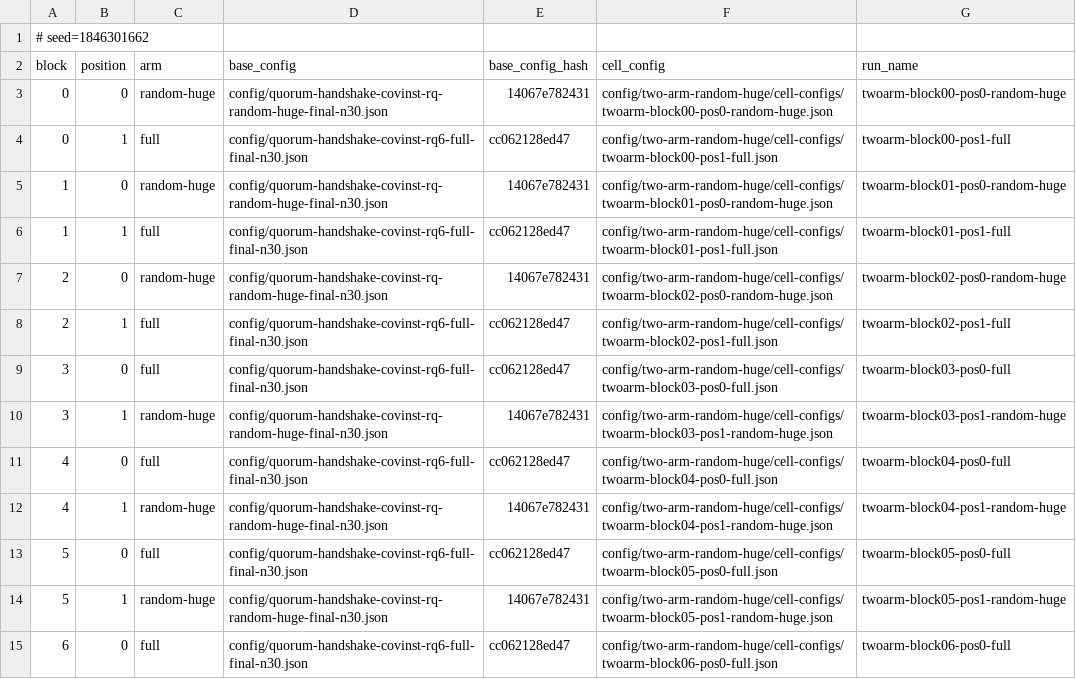
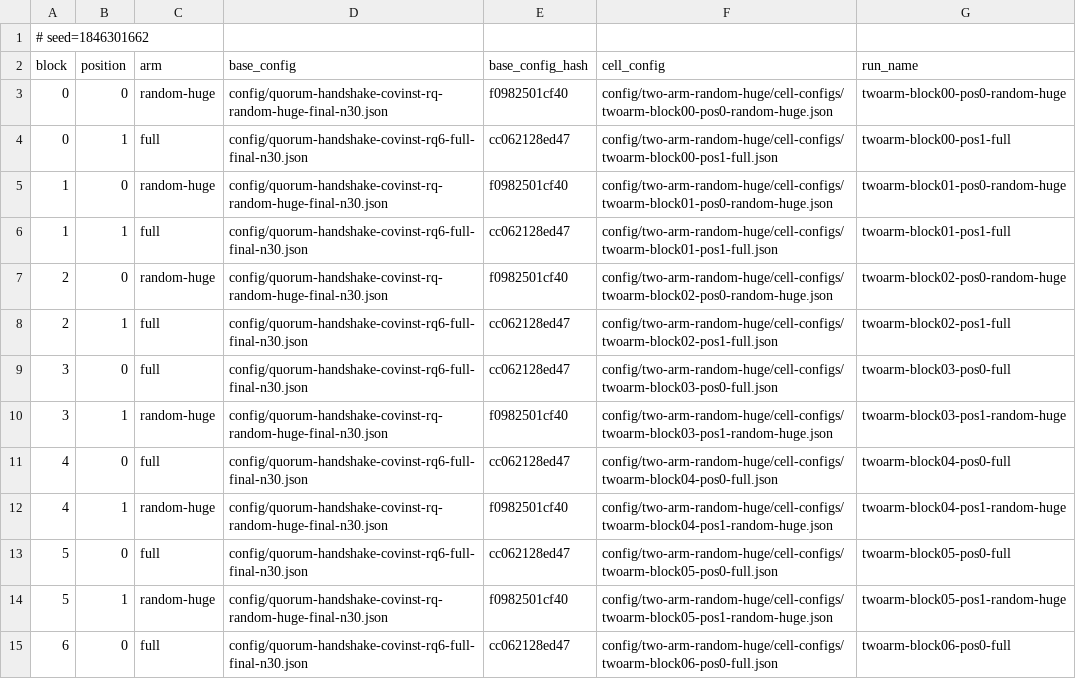
Before and after one commit to vilelaricardo/bioconcst, a CSV file: config/two-arm-random-huge/schedule.csv, drawn as a sheet; only a part is shown; the diff covers the shown part only.

Commit message:
Reduce random-huge budget 3800->1900 (10x->5x) after timing it locally
One 3800-sample execution took 5m16s on the dev machine, not the ~3.3min
estimated from GA-arm per-evaluation cost -- 30 executions of that arm
alone would run ~2.5h. 1900 (5x the GA's real ~381-evaluation budget)
keeps this a meaningful large-budget test while fitting the rest of
tonight's planned work.

```diff
--- a/config/two-arm-random-huge/schedule.csv
+++ b/config/two-arm-random-huge/schedule.csv
@@ -2,14 +2,14 @@
 block,position,arm,base_config,base_config_hash,cell_config,run_name
-0,0,random-huge,config/quorum-handshake-covinst-rq-random-huge-final-n30.json,14067e782431,config/two-arm-random-huge/cell-configs/twoarm-block00-pos0-random-huge.json,twoarm-block00-pos0-random-huge
+0,0,random-huge,config/quorum-handshake-covinst-rq-random-huge-final-n30.json,f0982501cf40,config/two-arm-random-huge/cell-configs/twoarm-block00-pos0-random-huge.json,twoarm-block00-pos0-random-huge
 0,1,full,config/quorum-handshake-covinst-rq6-full-final-n30.json,cc062128ed47,config/two-arm-random-huge/cell-configs/twoarm-block00-pos1-full.json,twoarm-block00-pos1-full
-1,0,random-huge,config/quorum-handshake-covinst-rq-random-huge-final-n30.json,14067e782431,config/two-arm-random-huge/cell-configs/twoarm-block01-pos0-random-huge.json,twoarm-block01-pos0-random-huge
+1,0,random-huge,config/quorum-handshake-covinst-rq-random-huge-final-n30.json,f0982501cf40,config/two-arm-random-huge/cell-configs/twoarm-block01-pos0-random-huge.json,twoarm-block01-pos0-random-huge
 1,1,full,config/quorum-handshake-covinst-rq6-full-final-n30.json,cc062128ed47,config/two-arm-random-huge/cell-configs/twoarm-block01-pos1-full.json,twoarm-block01-pos1-full
-2,0,random-huge,config/quorum-handshake-covinst-rq-random-huge-final-n30.json,14067e782431,config/two-arm-random-huge/cell-configs/twoarm-block02-pos0-random-huge.json,twoarm-block02-pos0-random-huge
+2,0,random-huge,config/quorum-handshake-covinst-rq-random-huge-final-n30.json,f0982501cf40,config/two-arm-random-huge/cell-configs/twoarm-block02-pos0-random-huge.json,twoarm-block02-pos0-random-huge
 2,1,full,config/quorum-handshake-covinst-rq6-full-final-n30.json,cc062128ed47,config/two-arm-random-huge/cell-configs/twoarm-block02-pos1-full.json,twoarm-block02-pos1-full
 3,0,full,config/quorum-handshake-covinst-rq6-full-final-n30.json,cc062128ed47,config/two-arm-random-huge/cell-configs/twoarm-block03-pos0-full.json,twoarm-block03-pos0-full
-3,1,random-huge,config/quorum-handshake-covinst-rq-random-huge-final-n30.json,14067e782431,config/two-arm-random-huge/cell-configs/twoarm-block03-pos1-random-huge.json,twoarm-block03-pos1-random-huge
+3,1,random-huge,config/quorum-handshake-covinst-rq-random-huge-final-n30.json,f0982501cf40,config/two-arm-random-huge/cell-configs/twoarm-block03-pos1-random-huge.json,twoarm-block03-pos1-random-huge
 4,0,full,config/quorum-handshake-covinst-rq6-full-final-n30.json,cc062128ed47,config/two-arm-random-huge/cell-configs/twoarm-block04-pos0-full.json,twoarm-block04-pos0-full
-4,1,random-huge,config/quorum-handshake-covinst-rq-random-huge-final-n30.json,14067e782431,config/two-arm-random-huge/cell-configs/twoarm-block04-pos1-random-huge.json,twoarm-block04-pos1-random-huge
+4,1,random-huge,config/quorum-handshake-covinst-rq-random-huge-final-n30.json,f0982501cf40,config/two-arm-random-huge/cell-configs/twoarm-block04-pos1-random-huge.json,twoarm-block04-pos1-random-huge
 5,0,full,config/quorum-handshake-covinst-rq6-full-final-n30.json,cc062128ed47,config/two-arm-random-huge/cell-configs/twoarm-block05-pos0-full.json,twoarm-block05-pos0-full
-5,1,random-huge,config/quorum-handshake-covinst-rq-random-huge-final-n30.json,14067e782431,config/two-arm-random-huge/cell-configs/twoarm-block05-pos1-random-huge.json,twoarm-block05-pos1-random-huge
+5,1,random-huge,config/quorum-handshake-covinst-rq-random-huge-final-n30.json,f0982501cf40,config/two-arm-random-huge/cell-configs/twoarm-block05-pos1-random-huge.json,twoarm-block05-pos1-random-huge
 6,0,full,config/quorum-handshake-covinst-rq6-full-final-n30.json,cc062128ed47,config/two-arm-random-huge/cell-configs/twoarm-block06-pos0-full.json,twoarm-block06-pos0-full
```
Also changed, not shown: 24 edited cells elsewhere in this file, 31 other files.
